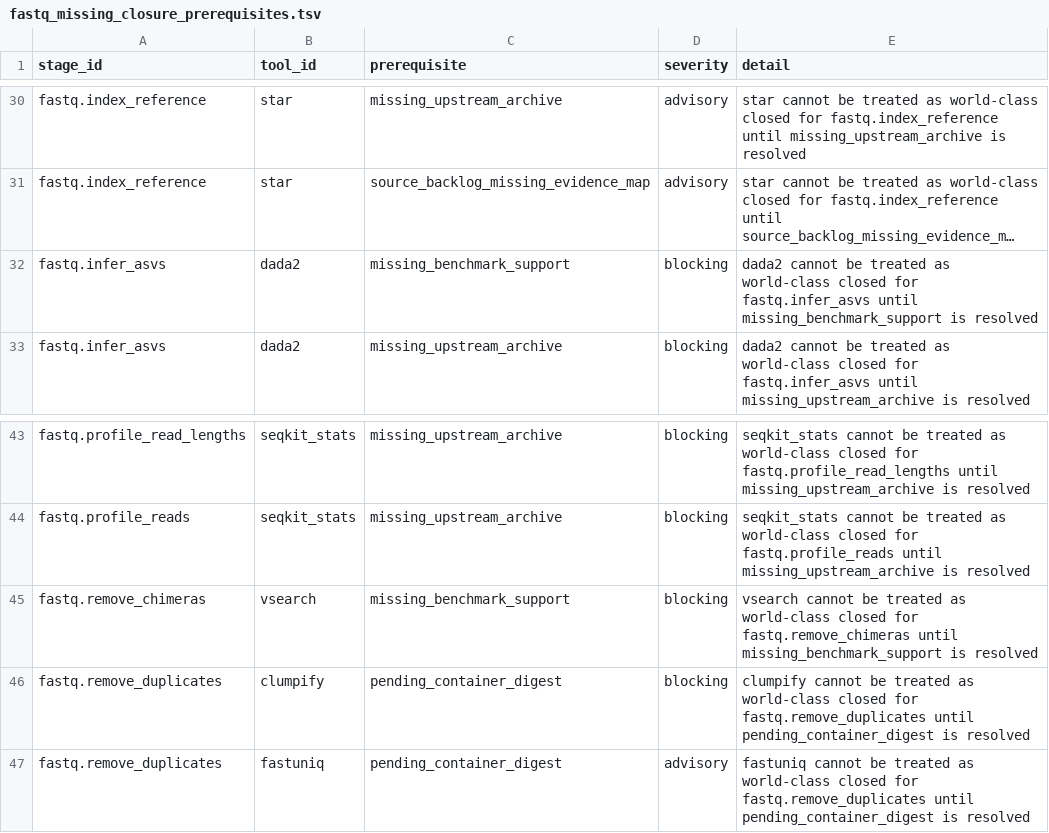
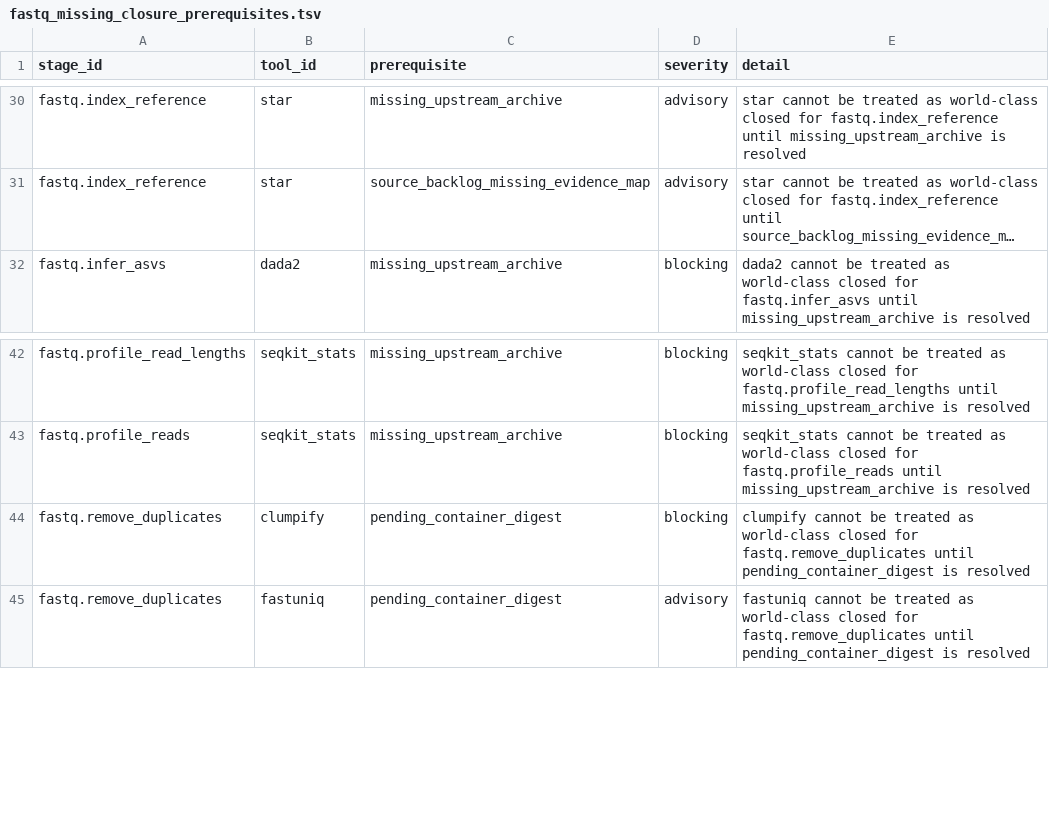
Before and after one commit to bijux/bijux-genomics, a TSV file: science/generated/current/evidence/fastq_missing_closure_prerequisites.tsv, drawn as a sheet; only a part is shown, gaps mark what is left out; long unchanged cells end in …; the diff names each change by its address in the sheet, - before the commit and + after, or states it on an @@ line.

Commit message:
feat(science): publish default binding risk ledger

```diff
--- a/science/generated/current/evidence/fastq_missing_closure_prerequisites.tsv
+++ b/science/generated/current/evidence/fastq_missing_closure_prerequisites.tsv
-row 32: fastq.infer_asvs | dada2 | missing_benchmark_support | blocking | dada2 cannot be treated as world-class closed for fastq.infer_asvs until missing_benchmark_support is resolved
-row 45: fastq.remove_chimeras | vsearch | missing_benchmark_support | blocking | vsearch cannot be treated as world-class closed for fastq.remove_chimeras until missing_benchmark_support is resolved
```
Also changed, not shown: science/generated/current/evidence/fastq_closure_gate.tsv, science/generated/current/evidence/fastq_stage_tool_environment_matrix.tsv, 8 other files.
